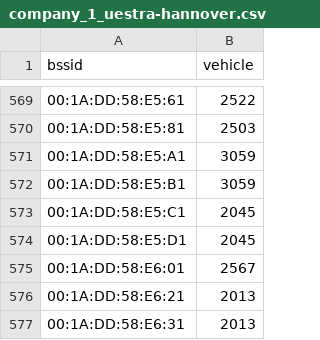
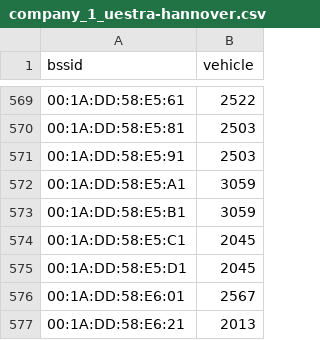
Before and after one commit to MrKrisKrisu/Public-transport-tracking-data, a CSV file: company_1_uestra-hannover.csv, drawn as a sheet; only a part is shown, gaps mark what is left out; the shorter side is filled out with more unchanged rows; the diff names each change by its address in the sheet, - before the commit and + after, or states it on an @@ line.

```diff
--- a/company_1_uestra-hannover.csv
+++ b/company_1_uestra-hannover.csv
+row 571: 00:1A:DD:58:E5:91 | 2503
```
Also changed, not shown: company_3_db-fernverkehr-ag.csv, company_4_stationary.csv, 2 other files.
